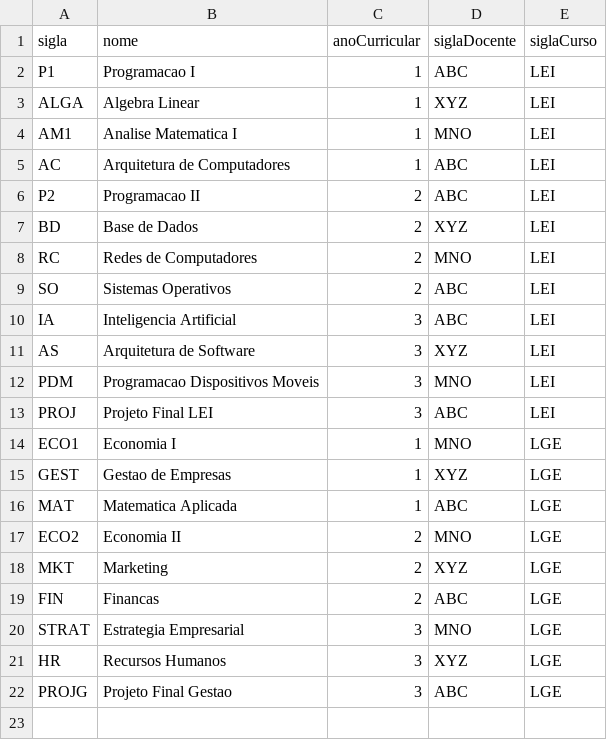
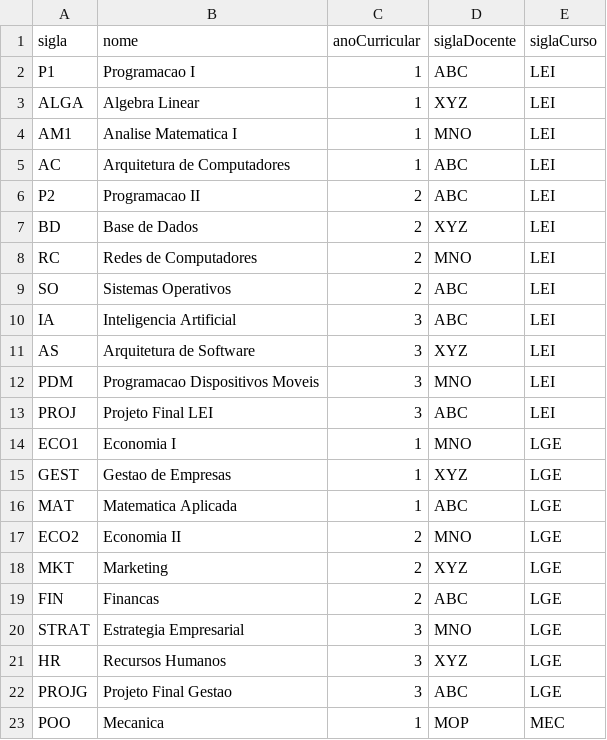
Before and after one commit to 1251943Levi/LP2-Grupo1, a CSV file: LP2-Grupo1/bd/ucs.csv, drawn as a sheet.

Commit message:
Implementação do CRUD de UCs/Cursos e refatorização rigorosa do MVC
- Separação completa de responsabilidades no registo de Estudantes e menus de Gestão: todas as mensagens e inputs movidos do GestorController para a GestorView.
- Criação da classe dedicada 'Estatisticas' para cálculo de médias e melhor aluno, aliviando o controlador.
- Implementação dos métodos de escrita, edição e remoção segura de linhas nos ficheiros CSV (ExportadorCSV).
- Implementação das listagens de leitura (Read) para os menus de UCs e Cursos (ImportadorCSV).

```diff
--- a/LP2-Grupo1/bd/ucs.csv
+++ b/LP2-Grupo1/bd/ucs.csv
@@ -22 +22,2 @@ HR;Recursos Humanos;3;XYZ;LGE
 PROJG;Projeto Final Gestao;3;ABC;LGE
+POO;Mecanica;1;MOP;MEC
```
Also changed, not shown: 12 other files.
